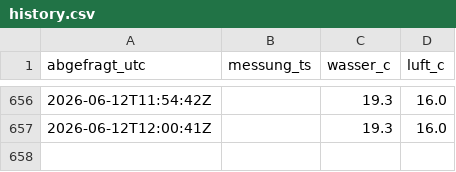
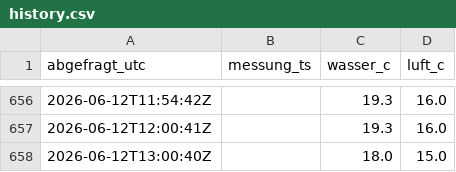
Before and after one commit to djackyll/panoramabad, a CSV file: history.csv, drawn as a sheet; only a part is shown, gaps mark what is left out.

```diff
--- a/history.csv
+++ b/history.csv
@@ -657 +657,2 @@ abgefragt_utc,messung_ts,wasser_c,luft_c
 2026-06-12T12:00:41Z,,19.3,16.0
+2026-06-12T13:00:40Z,,18.0,15.0
```
Also changed, not shown: 1 other file.
